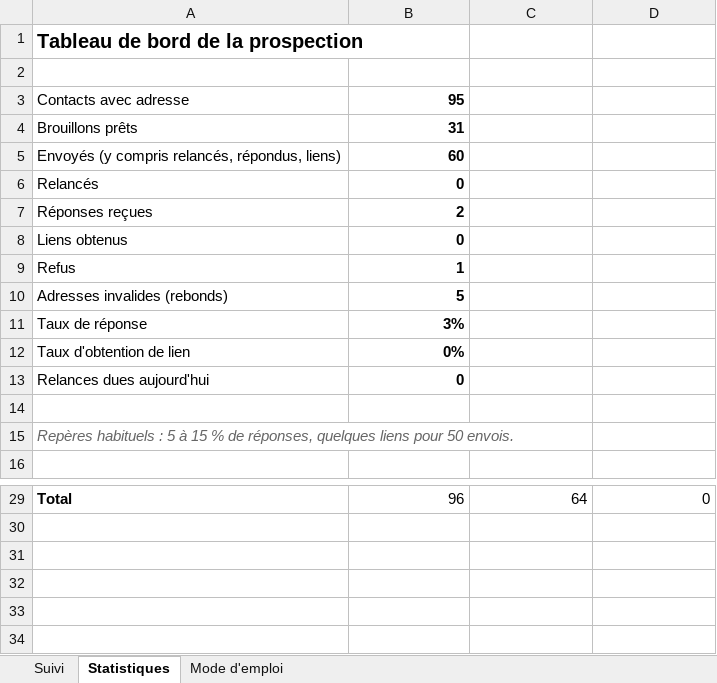
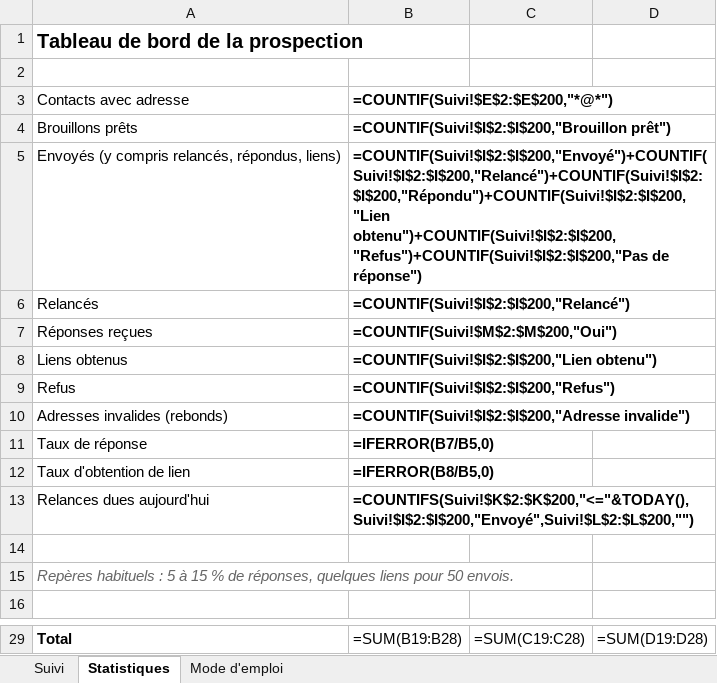
Before and after one commit to moonkamel/affi, an Excel workbook: docs/suivi-emailing.xlsx, sheet Statistiques, drawn as a sheet; only a part is shown, gaps mark what is left out; values as stored, in another font and other column widths than the file's, no borders; formulas without a stored value are shown as written; the diff covers the shown part only; the diff names each change by its address in the sheet, - before the commit and + after, or states it on an @@ line.

```diff
--- a/docs/suivi-emailing.xlsx (sheet Statistiques)
+++ b/docs/suivi-emailing.xlsx (sheet Statistiques)
-B3: 95
+B3: =COUNTIF(Suivi!$E$2:$E$200,"*@*")
-B4: 31
+B4: =COUNTIF(Suivi!$I$2:$I$200,"Brouillon prêt")
-B5: 60
+B5: =COUNTIF(Suivi!$I$2:$I$200,"Envoyé")+COUNTIF(Suivi!$I$2:$I$200,"Relancé")+COUNTIF(Suivi!$I$2:$I$200,"Répondu")+COUNTIF(Suivi!$I$2:$I$200,"Lien obtenu")+COUNTIF(Suivi!$I$2:$I$200,"Refus")+COUNTIF(Suivi!$I$2:$I$200,"Pas de réponse")
-B6: 0
+B6: =COUNTIF(Suivi!$I$2:$I$200,"Relancé")
-B7: 2
+B7: =COUNTIF(Suivi!$M$2:$M$200,"Oui")
-B8: 0
+B8: =COUNTIF(Suivi!$I$2:$I$200,"Lien obtenu")
-B9: 1
+B9: =COUNTIF(Suivi!$I$2:$I$200,"Refus")
-B10: 5
+B10: =COUNTIF(Suivi!$I$2:$I$200,"Adresse invalide")
-B11: 3%
+B11: =IFERROR(B7/B5,0)
-B12: 0%
+B12: =IFERROR(B8/B5,0)
-B13: 0
+B13: =COUNTIFS(Suivi!$K$2:$K$200,"<="&TODAY(),Suivi!$I$2:$I$200,"Envoyé",Suivi!$L$2:$L$200,"")
-B29: 96
+B29: =SUM(B19:B28)
-C29: 64
+C29: =SUM(C19:C28)
-D29: 0
+D29: =SUM(D19:D28)
```
Also changed, not shown: 30 edited cells elsewhere in this sheet, sheet Suivi, charts or pictures, 1 other file.
